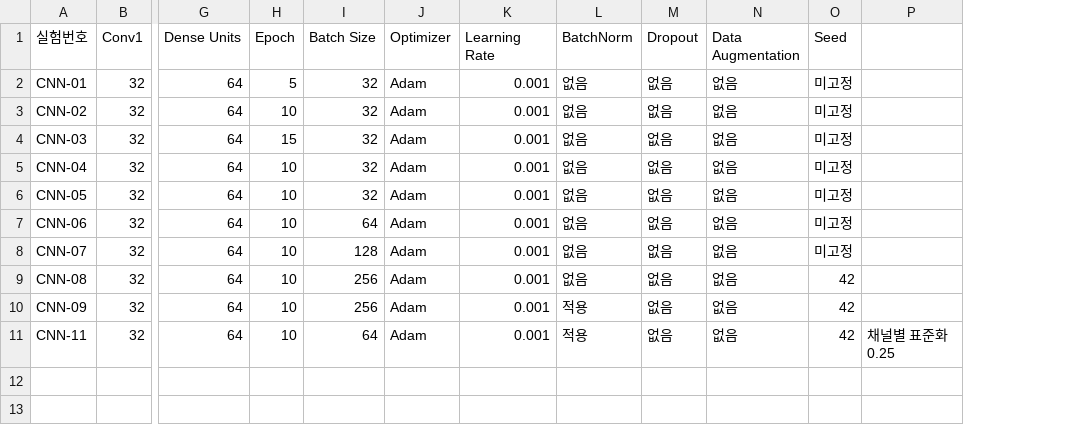
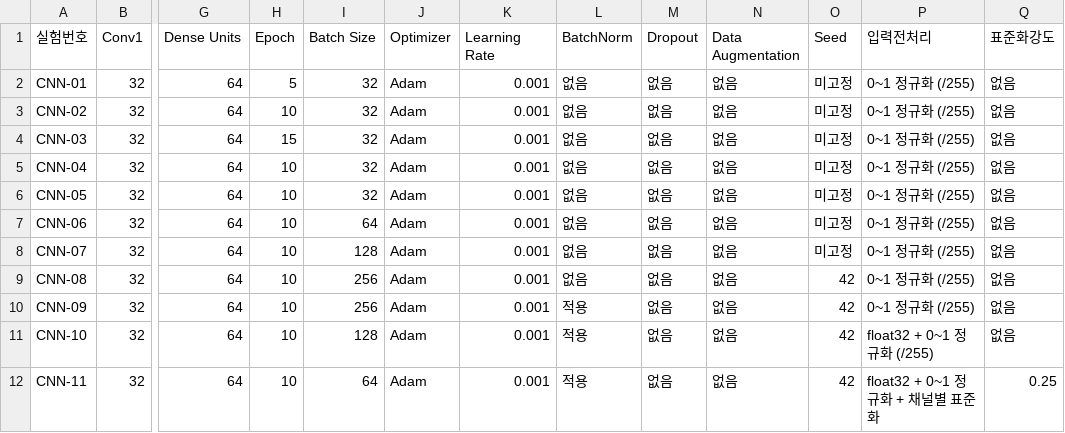
Before and after one commit to Inhamon0108/cifar10-deeplearning-project, a CSV file: 하이퍼파라미터_기록.csv, drawn as a sheet; only a part is shown, gaps mark what is left out; removed rows and columns are numbered as before the commit, all else as after; rows hold the shown columns only; the diff names each change by its address in the sheet, - before the commit and + after, or states it on an @@ line.

Commit message:
Update hyperparameter record with new preprocessing info
Added new columns for input preprocessing and normalization strength.

```diff
--- a/하이퍼파라미터_기록.csv
+++ b/하이퍼파라미터_기록.csv
-column P, row 11: 채널별 표준화 0.25
+column P (입력전처리), rows 2-10: all 0~1 정규화 (/255); row 12: float32 + 0~1 정규화 + 채널별 표준화
+column Q (표준화강도), rows 2-10: all 없음; row 12: 0.25
+row 11: CNN-10 | 32 | 64 | 10 | 128 | Adam | 0.001 | 적용 | 없음 | 없음 | 42 | float32 + 0~1 정규화 (/255) | 없음
```
